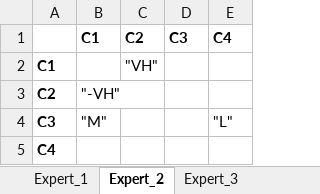
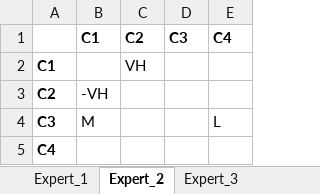
Before and after one commit to SamvelMK/FCMpy, an Excel workbook: unittests/test_cases/sample_test.xlsx, sheet Expert_2, drawn as a sheet; values as stored, in another font and other column widths than the file's, no borders; the diff names each change by its address in the sheet, - before the commit and + after, or states it on an @@ line.

```diff
--- a/unittests/test_cases/sample_test.xlsx (sheet Expert_2)
+++ b/unittests/test_cases/sample_test.xlsx (sheet Expert_2)
-C2 (C2): "VH"
+C2 (C2): VH
-B3 (C1): "-VH"
+B3 (C1): -VH
-B4 (C1): "M"
+B4 (C1): M
-E4 (C4): "L"
+E4 (C4): L
```
Also changed, not shown: sheet Expert_1, sheet Expert_4, sheet Expert_3, sheet Expert_5, sheet Expert_6.
